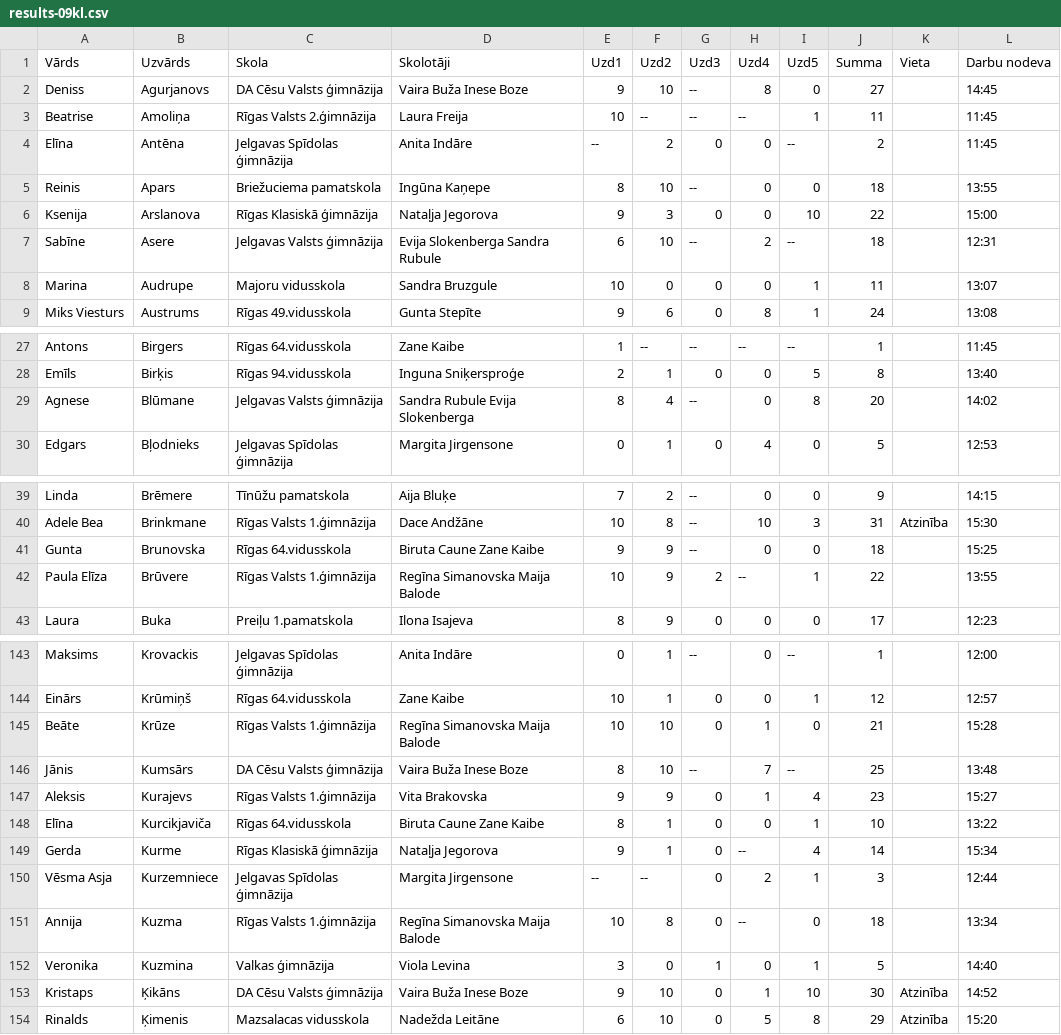
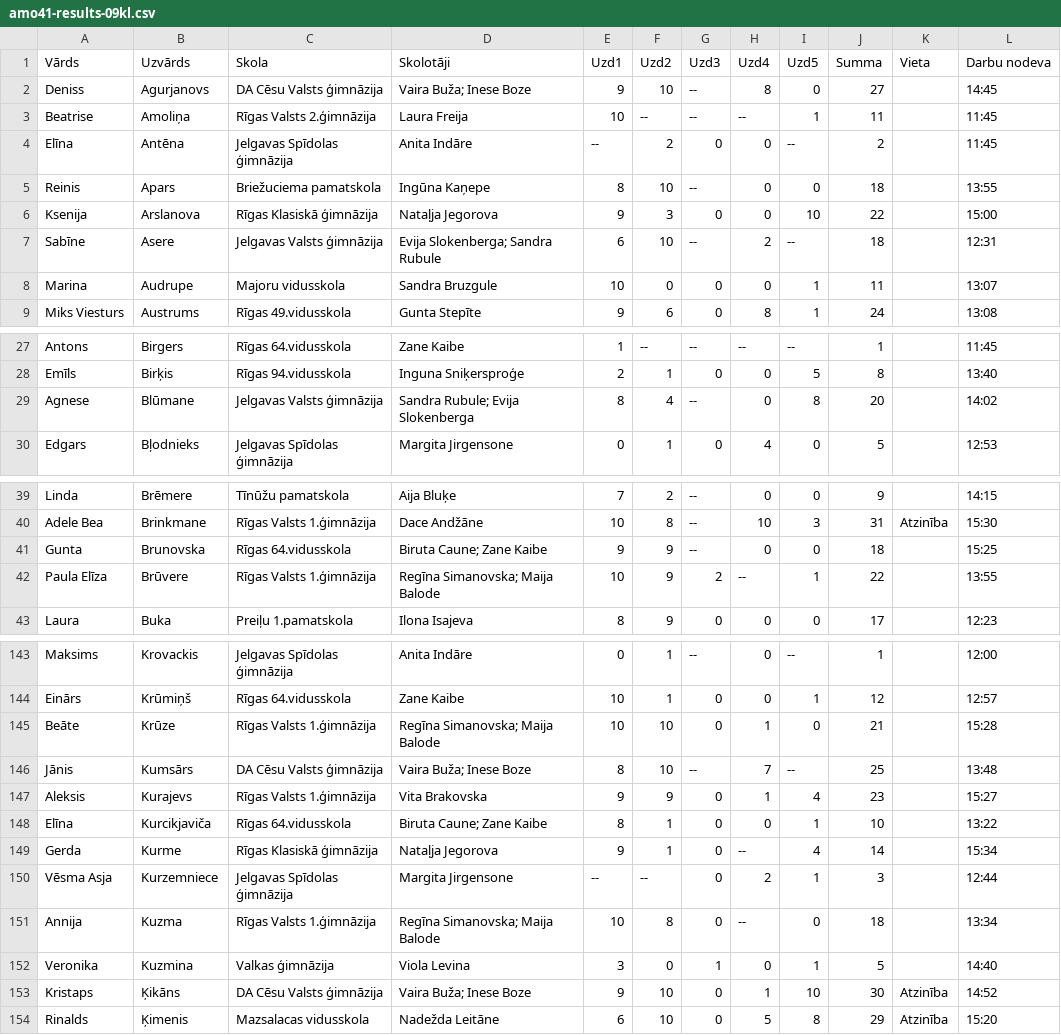
Before and after one commit to liliyang146/visualization, a CSV file: reports/amo41-results-09kl.csv (was reports/results-09kl.csv), drawn as a sheet; only a part is shown, gaps mark what is left out; the diff covers the shown part only.

```diff
--- a/reports/results-09kl.csv
+++ b/reports/amo41-results-09kl.csv
@@ -1,3 +1,3 @@
 "Vārds","Uzvārds","Skola","Skolotāji","Uzd1","Uzd2","Uzd3","Uzd4","Uzd5","Summa","Vieta","Darbu nodeva"
-"Deniss","Agurjanovs","DA Cēsu Valsts ģimnāzija","Vaira Buža Inese Boze",9,10," --",8,0,27,,14:45
+"Deniss","Agurjanovs","DA Cēsu Valsts ģimnāzija","Vaira Buža; Inese Boze",9,10," --",8,0,27,,14:45
 "Beatrise","Amoliņa","Rīgas Valsts 2.ģimnāzija","Laura Freija",10," --"," --"," --",1,11,,11:45
@@ -6,3 +6,3 @@
 "Ksenija","Arslanova","Rīgas Klasiskā ģimnāzija","Nataļja Jegorova",9,3,0,0,10,22,,15:00
-"Sabīne","Asere","Jelgavas Valsts ģimnāzija","Evija Slokenberga Sandra Rubule",6,10," --",2," --",18,,12:31
+"Sabīne","Asere","Jelgavas Valsts ģimnāzija","Evija Slokenberga; Sandra Rubule",6,10," --",2," --",18,,12:31
 "Marina","Audrupe","Majoru vidusskola","Sandra Bruzgule",10,0,0,0,1,11,,13:07
@@ -28,3 +28,3 @@
 "Emīls","Birķis","Rīgas 94.vidusskola","Inguna Sniķersproģe",2,1,0,0,5,8,,13:40
-"Agnese","Blūmane","Jelgavas Valsts ģimnāzija","Sandra Rubule Evija Slokenberga",8,4," --",0,8,20,,14:02
+"Agnese","Blūmane","Jelgavas Valsts ģimnāzija","Sandra Rubule; Evija Slokenberga",8,4," --",0,8,20,,14:02
 "Edgars","Bļodnieks","Jelgavas Spīdolas ģimnāzija","Margita Jirgensone",0,1,0,4,0,5,,12:53
@@ -40,4 +40,4 @@
 "Adele Bea","Brinkmane","Rīgas Valsts 1.ģimnāzija","Dace Andžāne",10,8," --",10,3,31,"Atzinība",15:30
-"Gunta","Brunovska","Rīgas 64.vidusskola","Biruta Caune Zane Kaibe",9,9," --",0,0,18,,15:25
-"Paula Elīza","Brūvere","Rīgas Valsts 1.ģimnāzija","Regīna Simanovska Maija Balode",10,9,2," --",1,22,,13:55
+"Gunta","Brunovska","Rīgas 64.vidusskola","Biruta Caune; Zane Kaibe",9,9," --",0,0,18,,15:25
+"Paula Elīza","Brūvere","Rīgas Valsts 1.ģimnāzija","Regīna Simanovska; Maija Balode",10,9,2," --",1,22,,13:55
 "Laura","Buka","Preiļu 1.pamatskola","Ilona Isajeva",8,9,0,0,0,17,,12:23
@@ -144,11 +144,11 @@
 "Einārs","Krūmiņš","Rīgas 64.vidusskola","Zane Kaibe",10,1,0,0,1,12,,12:57
-"Beāte","Krūze","Rīgas Valsts 1.ģimnāzija","Regīna Simanovska Maija Balode",10,10,0,1,0,21,,15:28
-"Jānis","Kumsārs","DA Cēsu Valsts ģimnāzija","Vaira Buža Inese Boze",8,10," --",7," --",25,,13:48
+"Beāte","Krūze","Rīgas Valsts 1.ģimnāzija","Regīna Simanovska; Maija Balode",10,10,0,1,0,21,,15:28
+"Jānis","Kumsārs","DA Cēsu Valsts ģimnāzija","Vaira Buža; Inese Boze",8,10," --",7," --",25,,13:48
 "Aleksis","Kurajevs","Rīgas Valsts 1.ģimnāzija","Vita Brakovska",9,9,0,1,4,23,,15:27
-"Elīna","Kurcikjaviča","Rīgas 64.vidusskola","Biruta Caune Zane Kaibe",8,1,0,0,1,10,,13:22
+"Elīna","Kurcikjaviča","Rīgas 64.vidusskola","Biruta Caune; Zane Kaibe",8,1,0,0,1,10,,13:22
 "Gerda","Kurme","Rīgas Klasiskā ģimnāzija","Nataļja Jegorova",9,1,0," --",4,14,,15:34
 "Vēsma Asja","Kurzemniece","Jelgavas Spīdolas ģimnāzija","Margita Jirgensone"," --"," --",0,2,1,3,,12:44
-"Annija","Kuzma","Rīgas Valsts 1.ģimnāzija","Regīna Simanovska Maija Balode",10,8,0," --",0,18,,13:34
+"Annija","Kuzma","Rīgas Valsts 1.ģimnāzija","Regīna Simanovska; Maija Balode",10,8,0," --",0,18,,13:34
 "Veronika","Kuzmina","Valkas ģimnāzija","Viola Levina",3,0,1,0,1,5,,14:40
-"Kristaps","Ķikāns","DA Cēsu Valsts ģimnāzija","Vaira Buža Inese Boze",9,10,0,1,10,30,"Atzinība",14:52
+"Kristaps","Ķikāns","DA Cēsu Valsts ģimnāzija","Vaira Buža; Inese Boze",9,10,0,1,10,30,"Atzinība",14:52
 "Rinalds","Ķimenis","Mazsalacas vidusskola","Nadežda Leitāne",6,10,0,5,8,29,"Atzinība",15:20
```
Also changed, not shown: 21 edited cells elsewhere in this file, reports/amo41-results-05kl.csv, reports/amo41-results-06kl.csv, 24 other files.
